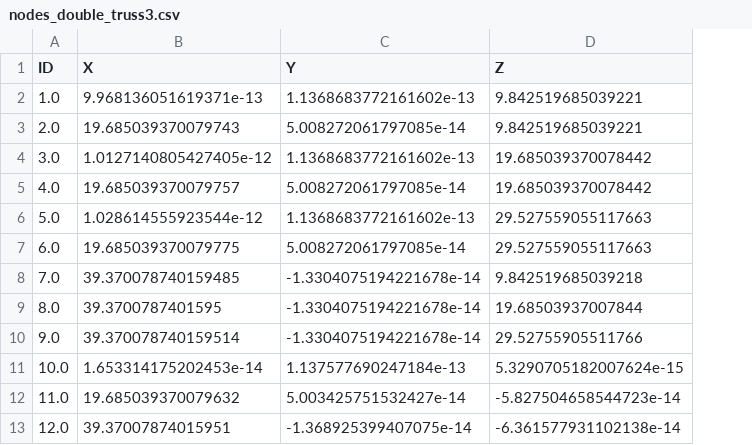
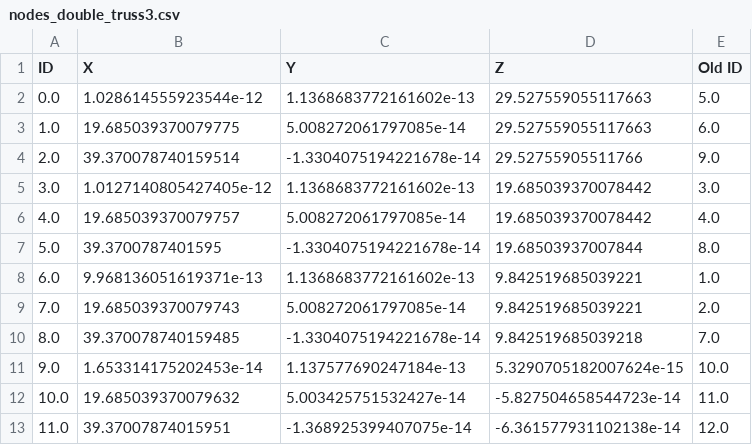
Before and after one commit to anaaraiufrrj/Tese, a CSV file: nodes_double_truss3.csv, drawn as a sheet; removed rows and columns are numbered as before the commit, all else as after; the diff names each change by its address in the sheet, - before the commit and + after, or states it on an @@ line.

```diff
--- a/nodes_double_truss3.csv
+++ b/nodes_double_truss3.csv
+column E (Old ID), rows 3-13: 6.0 | 9.0 | 3.0 | 4.0 | 8.0 | 1.0 | 2.0 | 7.0 | 10.0 | 11.0 | 12.0
+row 2: 0.0 | 1.028614555923544e-12 | 1.1368683772161602e-13 | 29.527559055117663 | 5.0
-B3 (X): 9.968136051619371e-13
+B3 (X): 19.685039370079775
-C3 (Y): 1.1368683772161602e-13
+C3 (Y): 5.008272061797085e-14
-D3 (Z): 9.842519685039221
+D3 (Z): 29.527559055117663
-B4 (X): 19.685039370079743
+B4 (X): 39.370078740159514
-C4 (Y): 5.008272061797085e-14
+C4 (Y): -1.3304075194221678e-14
-D4 (Z): 9.842519685039221
+D4 (Z): 29.52755905511766
-B7 (X): 1.028614555923544e-12
+B7 (X): 39.3700787401595
-C7 (Y): 1.1368683772161602e-13
+C7 (Y): -1.3304075194221678e-14
-D7 (Z): 29.527559055117663
+D7 (Z): 19.68503937007844
-B8 (X): 19.685039370079775
+B8 (X): 9.968136051619371e-13
-C8 (Y): 5.008272061797085e-14
+C8 (Y): 1.1368683772161602e-13
-D8 (Z): 29.527559055117663
+D8 (Z): 9.842519685039221
-B9 (X): 39.370078740159485
+B9 (X): 19.685039370079743
-C9 (Y): -1.3304075194221678e-14
+C9 (Y): 5.008272061797085e-14
-D9 (Z): 9.842519685039218
+D9 (Z): 9.842519685039221
-B10 (X): 39.3700787401595
+B10 (X): 39.370078740159485
-D10 (Z): 19.68503937007844
+D10 (Z): 9.842519685039218
-row 10: 9.0 | 39.370078740159514 | -1.3304075194221678e-14 | 29.52755905511766
-A11 (ID): 10.0
+A11 (ID): 9.0
-A12 (ID): 11.0
+A12 (ID): 10.0
-A13 (ID): 12.0
+A13 (ID): 11.0
```
Also changed, not shown: nodes_double_truss1.csv, nodes_double_truss2.csv, 7 other files.
